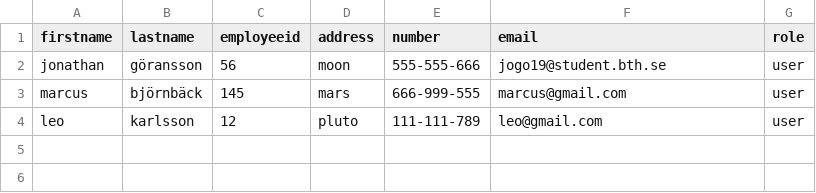
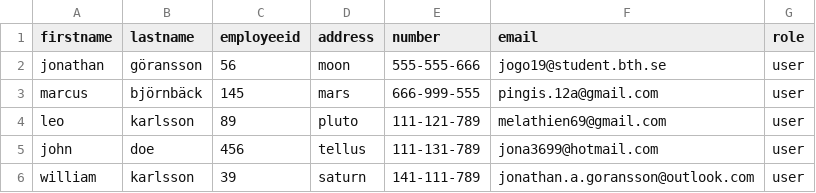
Before and after one commit to Miyarima/pulse, a CSV file: public/users.csv, drawn as a sheet.

Commit message:
fixed an bugg in sending emails

```diff
--- a/public/users.csv
+++ b/public/users.csv
@@ -2,3 +2,5 @@ firstname,lastname,employeeid,address,number,email,role
 jonathan,göransson,56,moon,555-555-666,jogo19@student.bth.se,user
-marcus,björnbäck,145,mars,666-999-555,marcus@gmail.com,user
-leo,karlsson,12,pluto,111-111-789,leo@gmail.com,user
+marcus,björnbäck,145,mars,666-999-555,pingis.12a@gmail.com,user
+leo,karlsson,89,pluto,111-121-789,melathien69@gmail.com,user
+john,doe,456,tellus,111-131-789,jona3699@hotmail.com,user
+william,karlsson,39,saturn,141-111-789,jonathan.a.goransson@outlook.com,user
```
Also changed, not shown: 3 other files.
